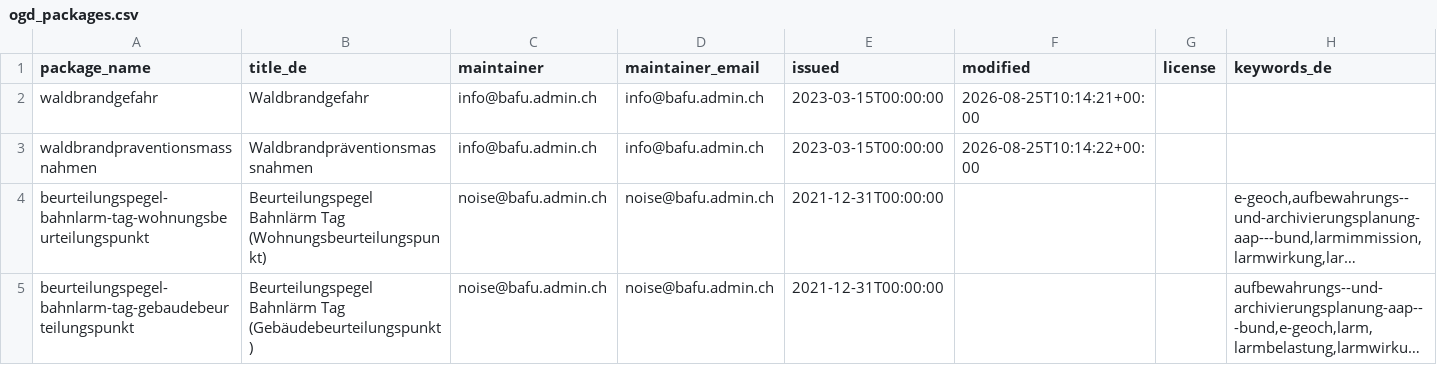
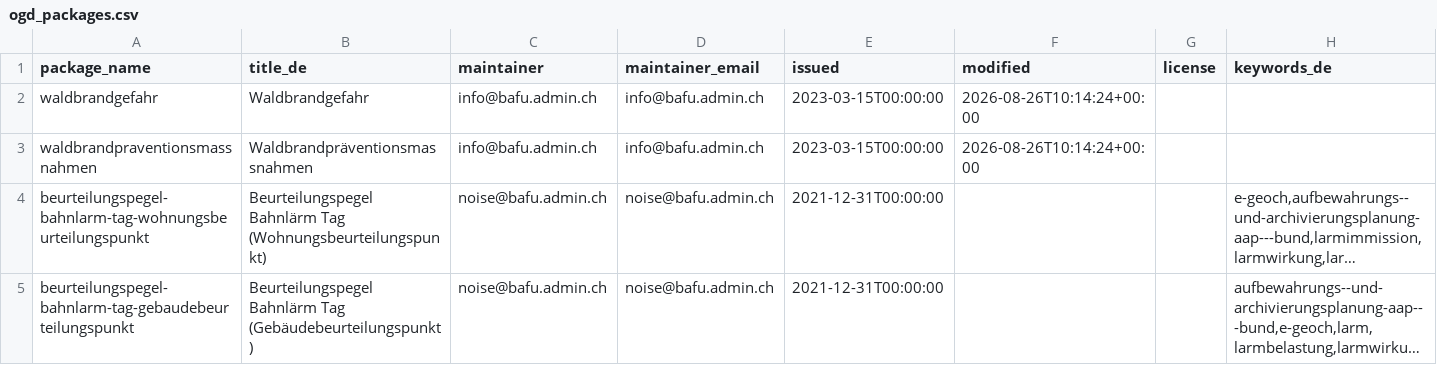
Before and after one commit to nrohrbach/OpenDataMonitoringBafu, a CSV file: ogd_packages.csv, drawn as a sheet; only a part is shown; long unchanged cells end in …; the diff names each change by its address in the sheet, - before the commit and + after, or states it on an @@ line.

```diff
--- a/ogd_packages.csv
+++ b/ogd_packages.csv
-F2 (modified): 2026-08-25T10:14:21+00:00
+F2 (modified): 2026-08-26T10:14:24+00:00
-F3 (modified): 2026-08-25T10:14:22+00:00
+F3 (modified): 2026-08-26T10:14:24+00:00
```
